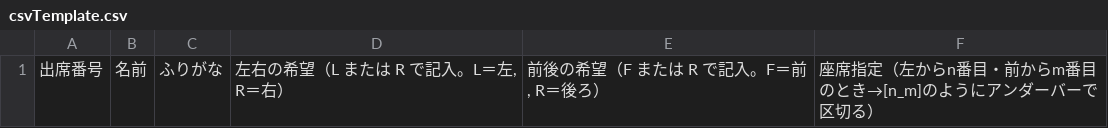
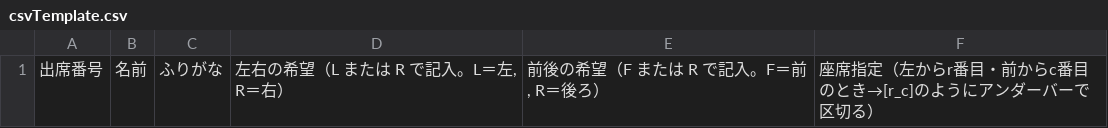
Before and after one commit to kakkokari-gtyih/sekigae-app, a CSV file: public/static/csvTemplate.csv, drawn as a sheet.

```diff
--- a/public/static/csvTemplate.csv
+++ b/public/static/csvTemplate.csv
@@ -1 +1 @@
-出席番号,名前,ふりがな,"左右の希望（L または R で記入。L＝左, R＝右）","前後の希望（F または R で記入。F＝前, R＝後ろ）",座席指定（左からn番目・前からm番目のとき→[n_m]のようにアンダーバーで区切る）
+出席番号,名前,ふりがな,"左右の希望（L または R で記入。L＝左, R＝右）","前後の希望（F または R で記入。F＝前, R＝後ろ）",座席指定（左からr番目・前からc番目のとき→[r_c]のようにアンダーバーで区切る）
```
Also changed, not shown: 1 other file.
